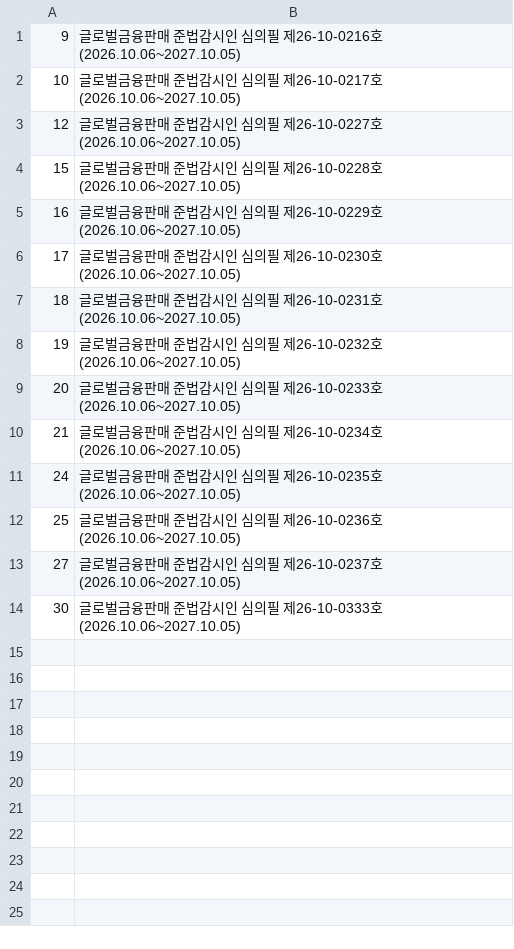
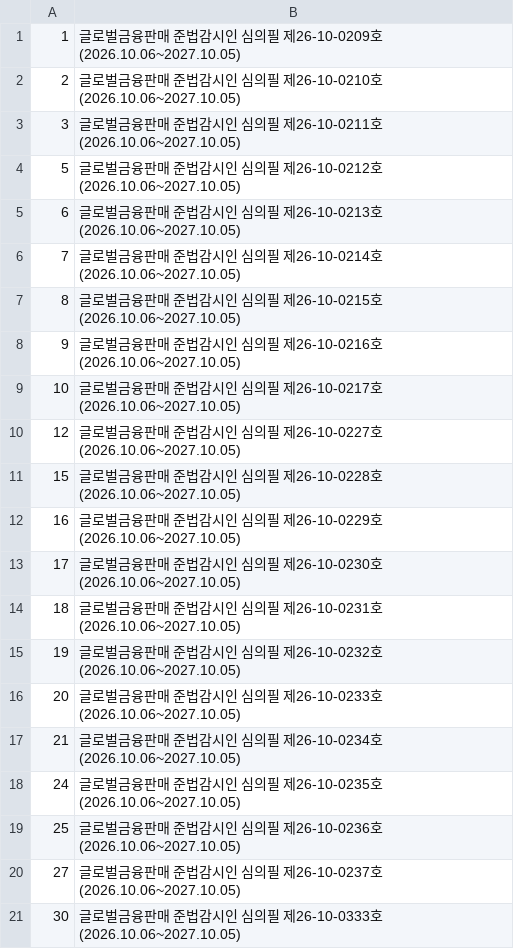
Before and after one commit to dae0064-boop/seonggeul-content-hub, a TSV file: content/threads/insurance/banners/made.tsv, drawn as a sheet.

```diff
--- a/content/threads/insurance/banners/made.tsv
+++ b/content/threads/insurance/banners/made.tsv
@@ -1 +1,8 @@
+1	글로벌금융판매 준법감시인 심의필 제26-10-0209호(2026.10.06~2027.10.05)
+2	글로벌금융판매 준법감시인 심의필 제26-10-0210호(2026.10.06~2027.10.05)
+3	글로벌금융판매 준법감시인 심의필 제26-10-0211호(2026.10.06~2027.10.05)
+5	글로벌금융판매 준법감시인 심의필 제26-10-0212호(2026.10.06~2027.10.05)
+6	글로벌금융판매 준법감시인 심의필 제26-10-0213호(2026.10.06~2027.10.05)
+7	글로벌금융판매 준법감시인 심의필 제26-10-0214호(2026.10.06~2027.10.05)
+8	글로벌금융판매 준법감시인 심의필 제26-10-0215호(2026.10.06~2027.10.05)
 9	글로벌금융판매 준법감시인 심의필 제26-10-0216호(2026.10.06~2027.10.05)
```
Also changed, not shown: 8 other files.
